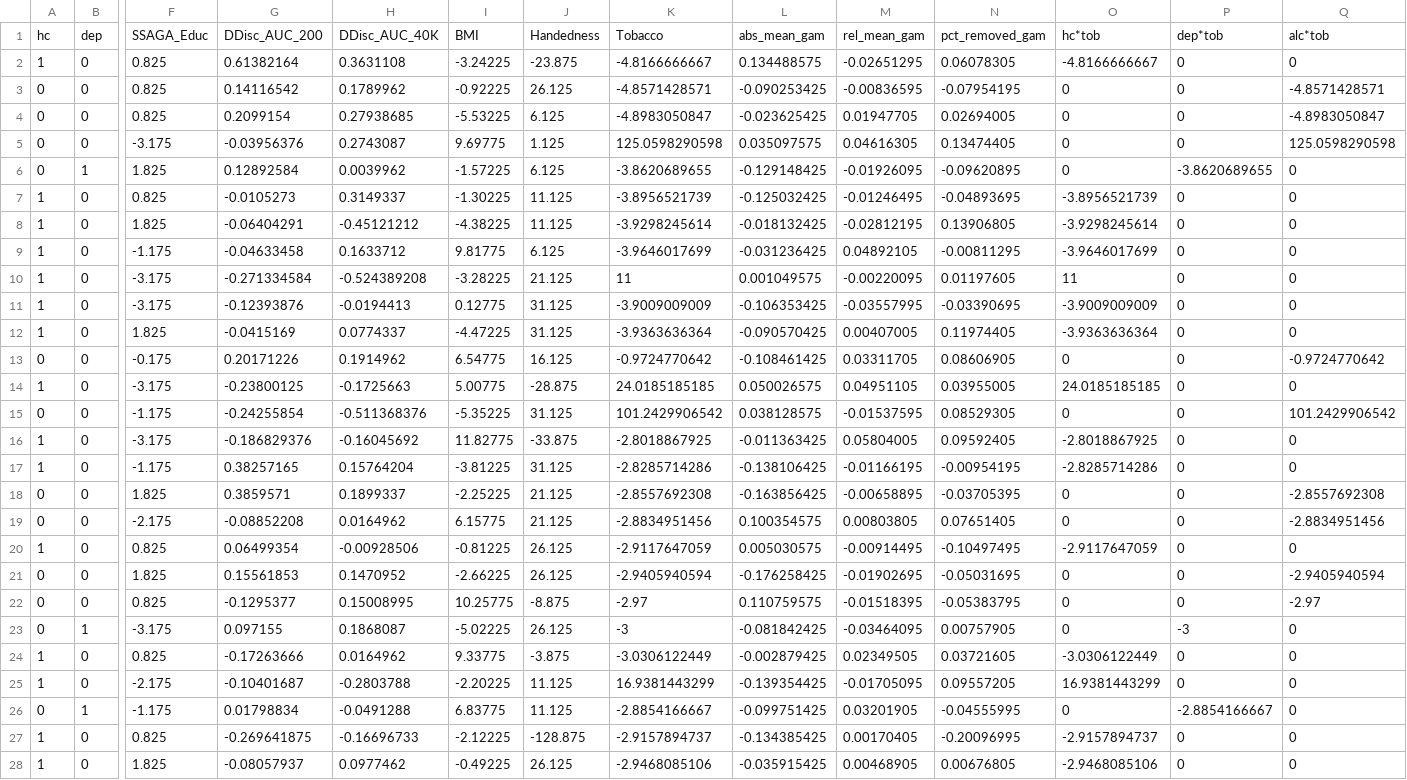
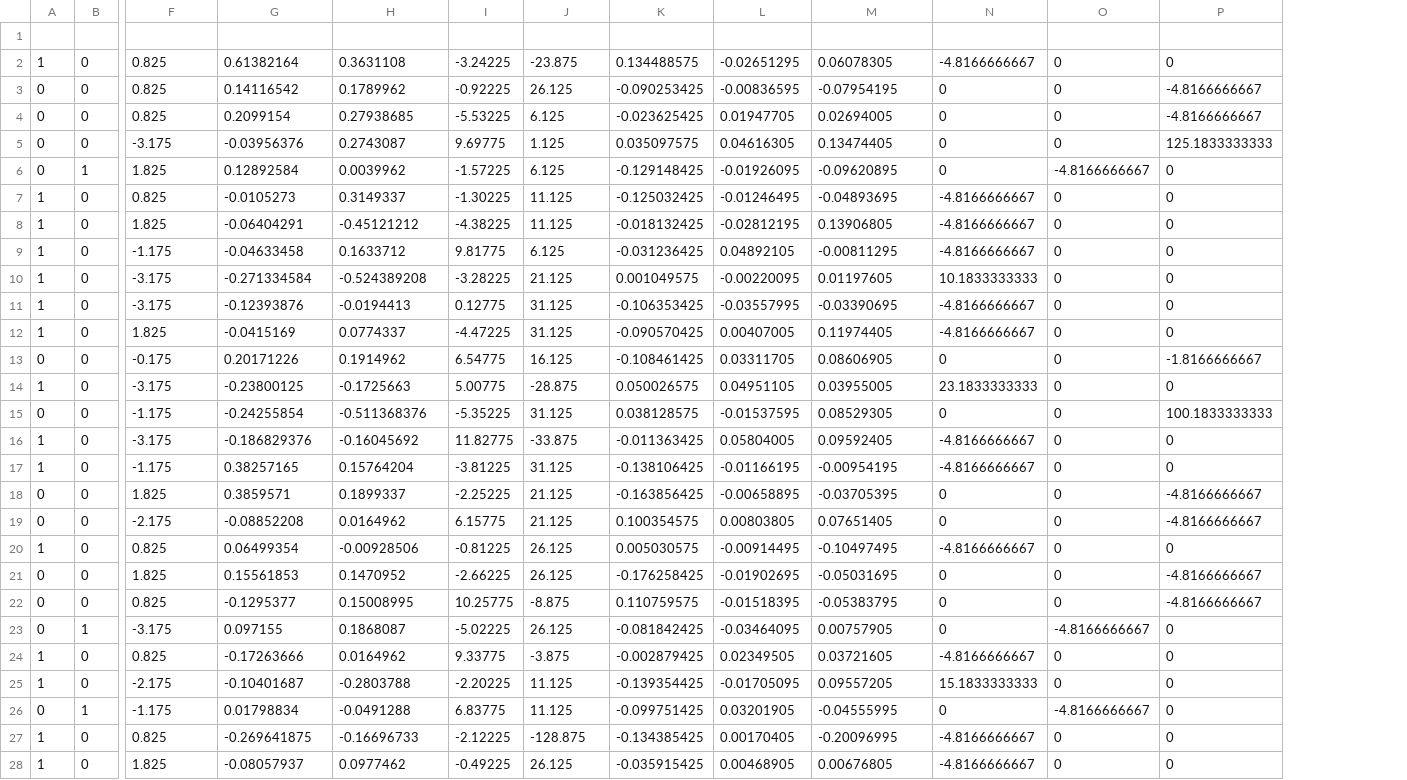
Before and after one commit to DVS-Lab/hcp-clinical, a CSV file: tobgroupInt.csv, drawn as a sheet; only a part is shown, gaps mark what is left out; removed rows and columns are numbered as before the commit, all else as after; rows hold the shown columns only; the diff covers the shown part only; the diff names each change by its address in the sheet, - before the commit and + after, or states it on an @@ line.

Commit message:
updated level 3 design for interaction

```diff
--- a/tobgroupInt.csv
+++ b/tobgroupInt.csv
-column K, rows 1-28: Tobacco | -4.8166666667 | -4.8571428571 | -4.8983050847 | 125.0598290598 | -3.8620689655 | -3.8956521739 | -3.9298245614 | -3.9646017699 | 11 | -3.9009009009 | -3.9363636364 | -0.9724770642 | 24.0185185185 | 101.2429906542 | -2.8018867925 | -2.8285714286 | -2.8557692308 | -2.8834951456 | -2.9117647059 | -2.9405940594 | -2.97 | -3 | -3.0306122449 | 16.9381443299 | -2.8854166667 | -2.9157894737 | -2.9468085106
-row 1: hc | dep | SSAGA_Educ | DDisc_AUC_200 | DDisc_AUC_40K | BMI | Handedness | Tobacco | abs_mean_gam | rel_mean_gam | pct_removed_gam | hc*tob | dep*tob | alc*tob
+row 1: (empty)
-P3: -4.8571428571
+P3: -4.8166666667
-P4: -4.8983050847
+P4: -4.8166666667
-P5: 125.0598290598
+P5: 125.1833333333
-O6: -3.8620689655
+O6: -4.8166666667
-N7: -3.8956521739
+N7: -4.8166666667
-N8: -3.9298245614
+N8: -4.8166666667
-N9: -3.9646017699
+N9: -4.8166666667
-N10: 11
+N10: 10.1833333333
-N11: -3.9009009009
+N11: -4.8166666667
-N12: -3.9363636364
+N12: -4.8166666667
-P13: -0.9724770642
+P13: -1.8166666667
-N14: 24.0185185185
+N14: 23.1833333333
-P15: 101.2429906542
+P15: 100.1833333333
-N16: -2.8018867925
+N16: -4.8166666667
-N17: -2.8285714286
+N17: -4.8166666667
-P18: -2.8557692308
+P18: -4.8166666667
-P19: -2.8834951456
+P19: -4.8166666667
-N20: -2.9117647059
+N20: -4.8166666667
-P21: -2.9405940594
+P21: -4.8166666667
-P22: -2.97
+P22: -4.8166666667
-O23: -3
+O23: -4.8166666667
-N24: -3.0306122449
+N24: -4.8166666667
-N25: 16.9381443299
+N25: 15.1833333333
-O26: -2.8854166667
+O26: -4.8166666667
-N27: -2.9157894737
+N27: -4.8166666667
-N28: -2.9468085106
+N28: -4.8166666667
```
Also changed, not shown: 93 edited cells elsewhere in this file.
